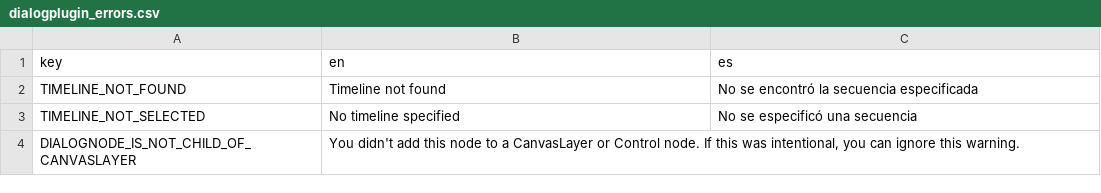
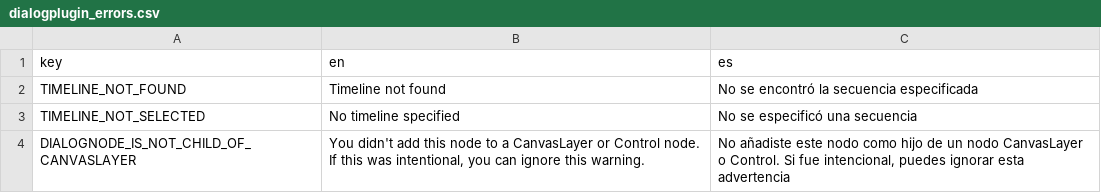
Before and after one commit to AnidemDex/Godot-DialogPlugin, a CSV file: addons/dialog_plugin/translations/dialogplugin_errors.csv, drawn as a sheet.

Commit message:
Update translation core
There was a bug related to not found translations, giving an empty string. It's solved in this commit

```diff
--- a/addons/dialog_plugin/translations/dialogplugin_errors.csv
+++ b/addons/dialog_plugin/translations/dialogplugin_errors.csv
@@ -3,2 +3,2 @@ TIMELINE_NOT_FOUND,Timeline not found,No se encontró la secuencia especificada
 TIMELINE_NOT_SELECTED,No timeline specified,No se especificó una secuencia
-DIALOGNODE_IS_NOT_CHILD_OF_CANVASLAYER,"You didn't add this node to a CanvasLayer or Control node. If this was intentional, you can ignore this warning.",
+DIALOGNODE_IS_NOT_CHILD_OF_CANVASLAYER,"You didn't add this node to a CanvasLayer or Control node. If this was intentional, you can ignore this warning.","No añadiste este nodo como hijo de un nodo CanvasLayer o Control. Si fue intencional, puedes ignorar esta advertencia"
```
Also changed, not shown: 2 other files.
